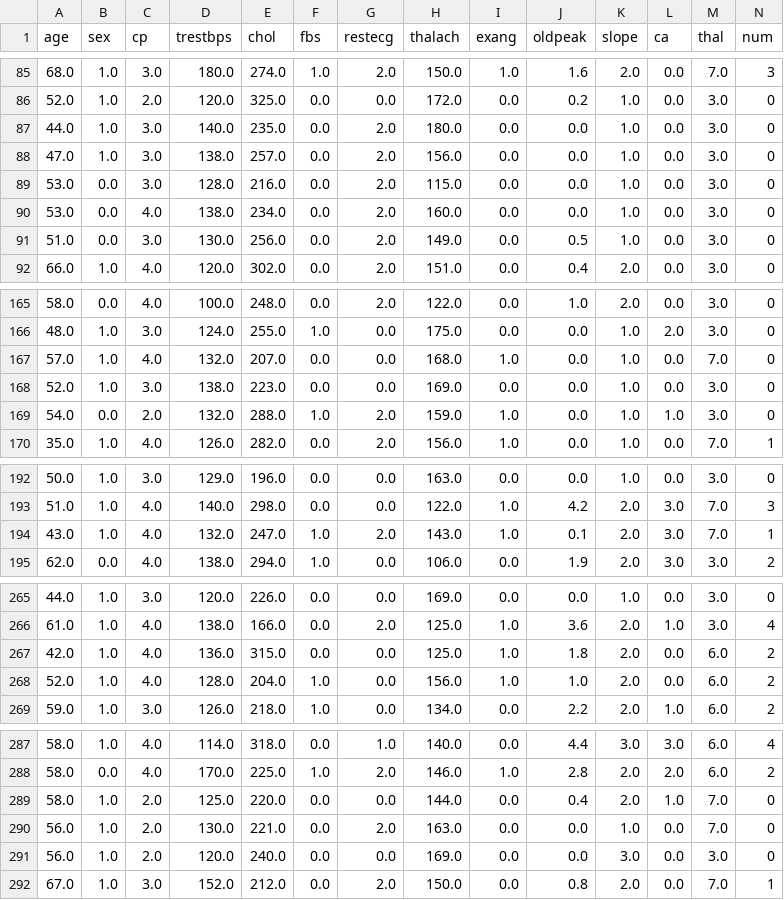
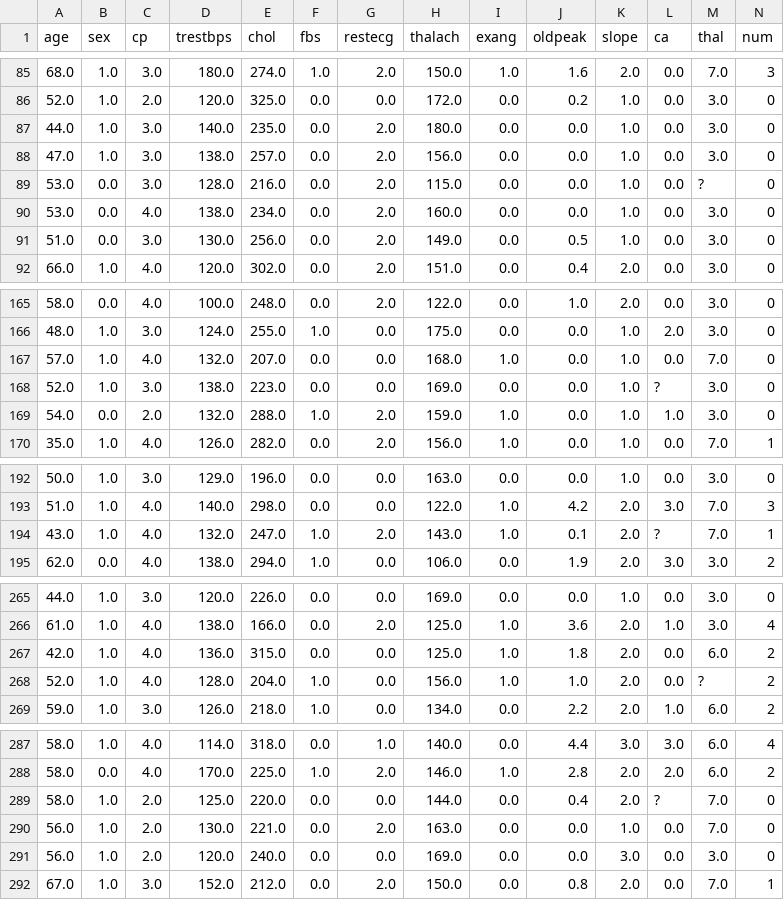
Before and after one commit to lfernandez17/Hdisease, a CSV file: data.csv, drawn as a sheet; only a part is shown, gaps mark what is left out; the diff covers the shown part only.

Commit message:
Add files via upload

```diff
--- a/data.csv
+++ b/data.csv
@@ -88,3 +88,3 @@ age,sex,cp,trestbps,chol,fbs,restecg,thalach,exang,oldpeak,slope,ca,thal,num
 47.0,1.0,3.0,138.0,257.0,0.0,2.0,156.0,0.0,0.0,1.0,0.0,3.0,0
-53.0,0.0,3.0,128.0,216.0,0.0,2.0,115.0,0.0,0.0,1.0,0.0,3.0,0
+53.0,0.0,3.0,128.0,216.0,0.0,2.0,115.0,0.0,0.0,1.0,0.0,?,0
 53.0,0.0,4.0,138.0,234.0,0.0,2.0,160.0,0.0,0.0,1.0,0.0,3.0,0
@@ -167,3 +167,3 @@ age,sex,cp,trestbps,chol,fbs,restecg,thalach,exang,oldpeak,slope,ca,thal,num
 57.0,1.0,4.0,132.0,207.0,0.0,0.0,168.0,1.0,0.0,1.0,0.0,7.0,0
-52.0,1.0,3.0,138.0,223.0,0.0,0.0,169.0,0.0,0.0,1.0,0.0,3.0,0
+52.0,1.0,3.0,138.0,223.0,0.0,0.0,169.0,0.0,0.0,1.0,?,3.0,0
 54.0,0.0,2.0,132.0,288.0,1.0,2.0,159.0,1.0,0.0,1.0,1.0,3.0,0
@@ -193,3 +193,3 @@ age,sex,cp,trestbps,chol,fbs,restecg,thalach,exang,oldpeak,slope,ca,thal,num
 51.0,1.0,4.0,140.0,298.0,0.0,0.0,122.0,1.0,4.2,2.0,3.0,7.0,3
-43.0,1.0,4.0,132.0,247.0,1.0,2.0,143.0,1.0,0.1,2.0,3.0,7.0,1
+43.0,1.0,4.0,132.0,247.0,1.0,2.0,143.0,1.0,0.1,2.0,?,7.0,1
 62.0,0.0,4.0,138.0,294.0,1.0,0.0,106.0,0.0,1.9,2.0,3.0,3.0,2
@@ -267,3 +267,3 @@ age,sex,cp,trestbps,chol,fbs,restecg,thalach,exang,oldpeak,slope,ca,thal,num
 42.0,1.0,4.0,136.0,315.0,0.0,0.0,125.0,1.0,1.8,2.0,0.0,6.0,2
-52.0,1.0,4.0,128.0,204.0,1.0,0.0,156.0,1.0,1.0,2.0,0.0,6.0,2
+52.0,1.0,4.0,128.0,204.0,1.0,0.0,156.0,1.0,1.0,2.0,0.0,?,2
 59.0,1.0,3.0,126.0,218.0,1.0,0.0,134.0,0.0,2.2,2.0,1.0,6.0,2
@@ -288,3 +288,3 @@ age,sex,cp,trestbps,chol,fbs,restecg,thalach,exang,oldpeak,slope,ca,thal,num
 58.0,0.0,4.0,170.0,225.0,1.0,2.0,146.0,1.0,2.8,2.0,2.0,6.0,2
-58.0,1.0,2.0,125.0,220.0,0.0,0.0,144.0,0.0,0.4,2.0,1.0,7.0,0
+58.0,1.0,2.0,125.0,220.0,0.0,0.0,144.0,0.0,0.4,2.0,?,7.0,0
 56.0,1.0,2.0,130.0,221.0,0.0,2.0,163.0,0.0,0.0,1.0,0.0,7.0,0
```
Also changed, not shown: 1 edited cell elsewhere in this file.
